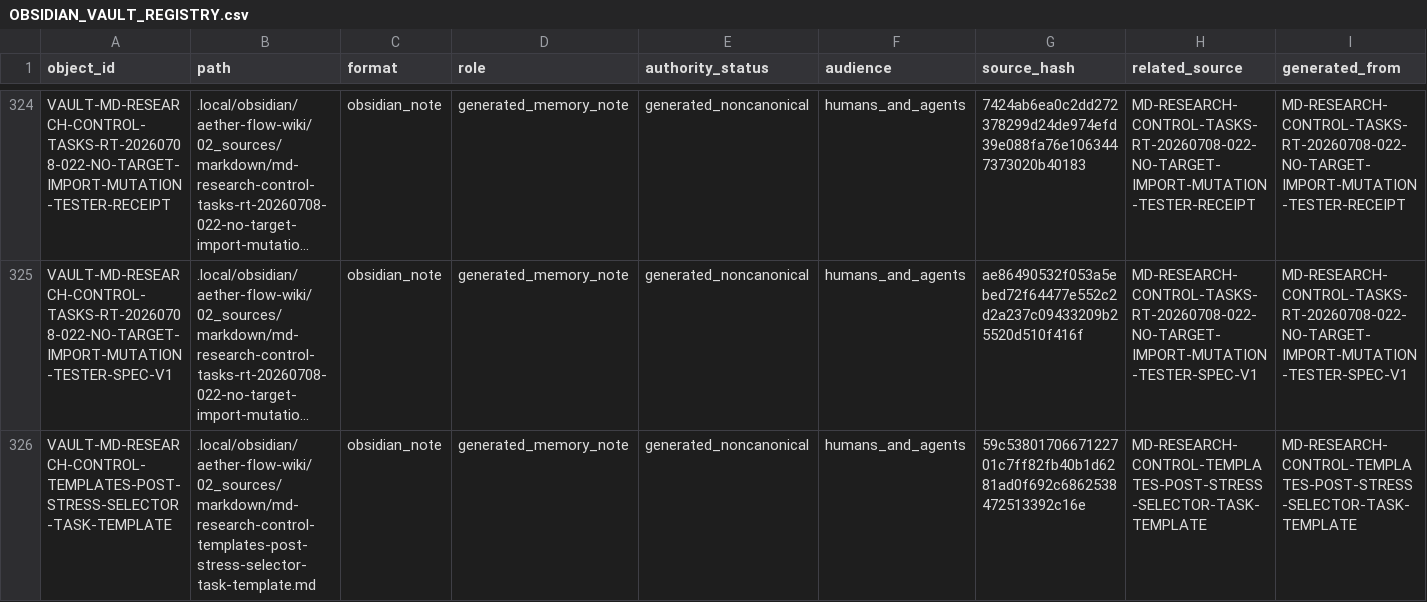
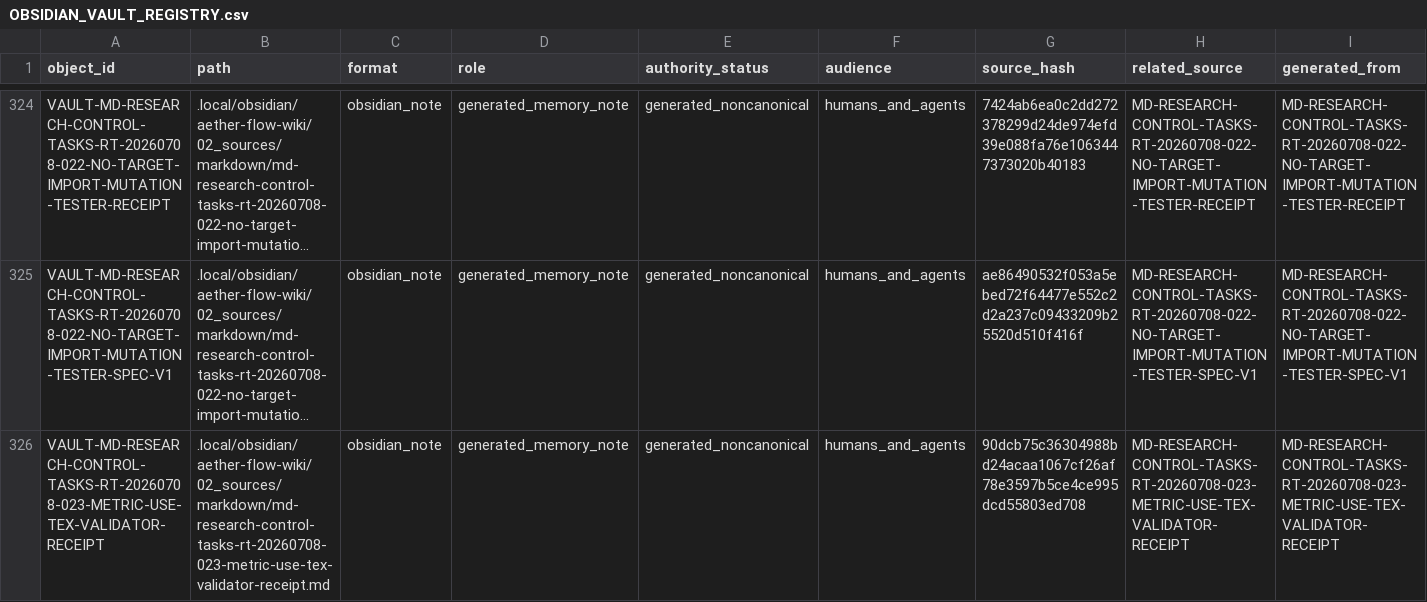
Before and after one commit to AngryOwlAI/The-AEther-Flow, a CSV file: registries/OBSIDIAN_VAULT_REGISTRY.csv, drawn as a sheet; only a part is shown, gaps mark what is left out; the shorter side is filled out with more unchanged rows; long unchanged cells end in …; rows hold the shown columns only; the diff covers the shown part only; the diff names each change by its address in the sheet, - before the commit and + after, or states it on an @@ line.

Commit message:
Research control: RT-20260708-023 validator-engineer@0.2.0--RT-20260708-023 completion
Decision: DDR-20260708-023

AgentJob: AJ-RT-20260708-023-001

Handoff: handoff-0716

Summary: Completed v18 P7-T05 metric-use ledger TeX validator support-only implementation. The validator scans configured TeX body references for six high-risk metric-adjacent classes and requires same-artifact ledger coverage or explicit no-use justification. It exposes hard-fail and warning modes without changing full validation policy. No source-law adoption proof authority target metric import MetricData(E) adoption g_eff adoption matter-coupling derivation stress-energy semantics matter action Einstein-equation derivation benchmark promotion Gate Chair verdict or completed derivation occurred.

Validation: memory bootstrap PASS; research-control PASS; diff allowlist PASS

Push: not performed

```diff
--- a/registries/OBSIDIAN_VAULT_REGISTRY.csv
+++ b/registries/OBSIDIAN_VAULT_REGISTRY.csv
+row 326: VAULT-MD-RESEARCH-CONTROL-TASKS-RT-20260708-023-METRIC-USE-TEX-VALIDATOR-RECEIPT | .local/obsidian/aether-flow-wiki/02_sources/markdown/md-research-control-tasks-rt-20260708-023-metric-use-tex-validator-receipt.md | obsidian_note | generated_memory_note | generated_noncanonical | humans_and_agents | 90dcb75c36304988bd24acaa1067cf26af78e3597b5ce4ce995dcd55803ed708 | MD-RESEARCH-CONTROL-TASKS-RT-20260708-023-METRIC-USE-TEX-VALIDATOR-RECEIPT | MD-RESEARCH-CONTROL-TASKS-RT-20260708-023-METRIC-USE-TEX-VALIDATOR-RECEIPT
```
Also changed, not shown: 1 added row and 6 edited cells elsewhere in this file, registries/CONTENT_SEMANTIC_REGISTRY.csv, registries/MARKDOWN_SOURCE_REGISTRY.csv, 52 other files.
